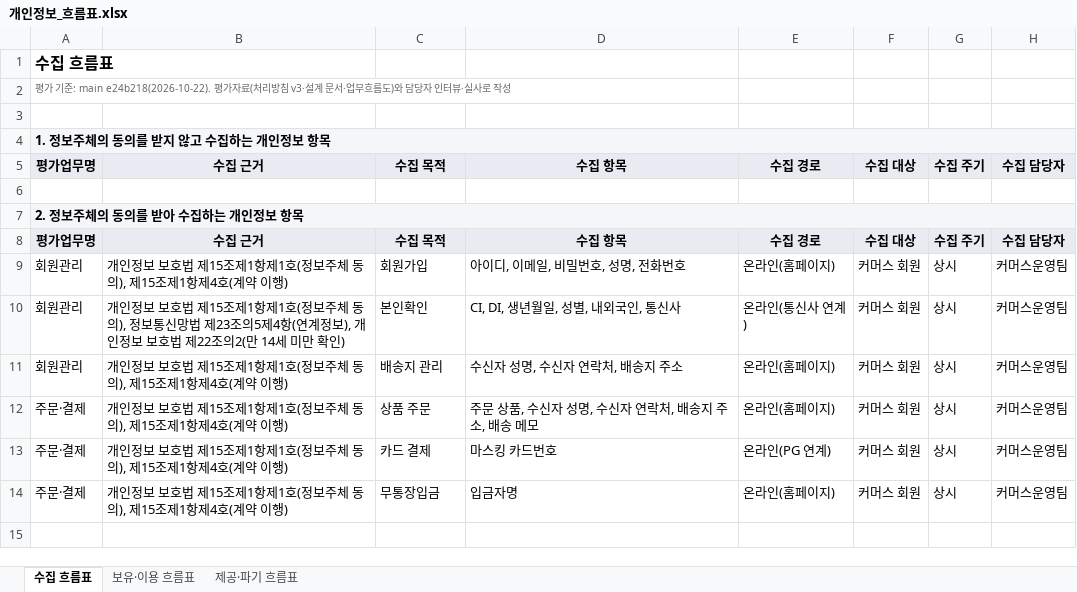
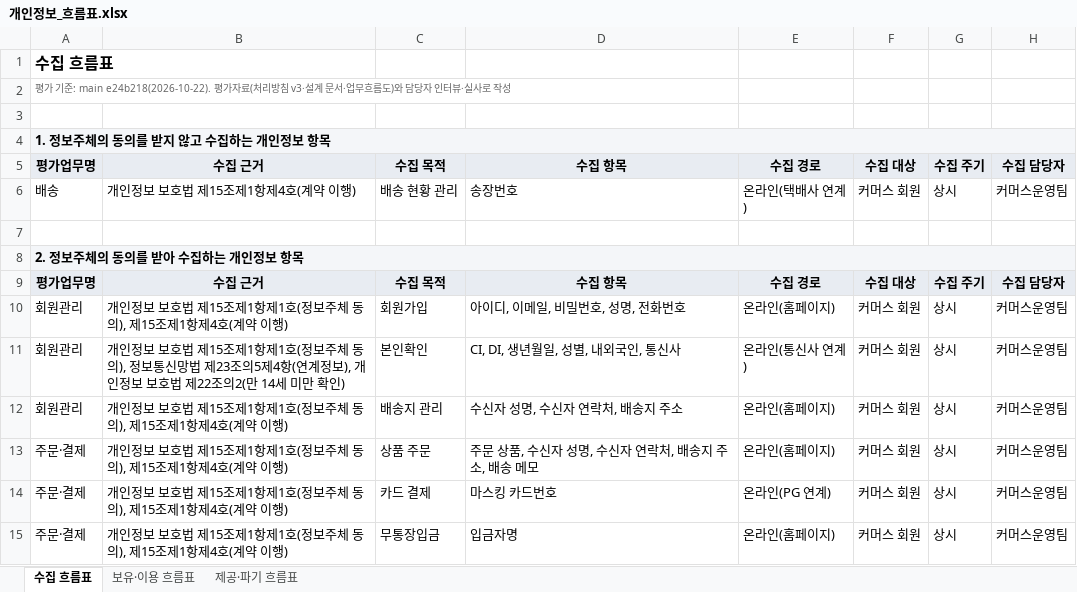
Before and after one commit to Salgoo26/argus, an Excel workbook: docs/pia/개인정보_흐름표.xlsx, sheet 수집 흐름표, drawn as a sheet; values as stored, in another font and other column widths than the file's, no borders; the diff names each change by its address in the sheet, - before the commit and + after, or states it on an @@ line.

```diff
--- a/docs/pia/개인정보_흐름표.xlsx (sheet 수집 흐름표)
+++ b/docs/pia/개인정보_흐름표.xlsx (sheet 수집 흐름표)
+row 6: 배송 | 개인정보 보호법 제15조제1항제4호(계약 이행) | 배송 현황 관리 | 송장번호 | 온라인(택배사 연계) | 커머스 회원 | 상시 | 커머스운영팀
```
Also changed, not shown: sheet 제공·파기 흐름표, sheet 보유·이용 흐름표, 4 other files.
